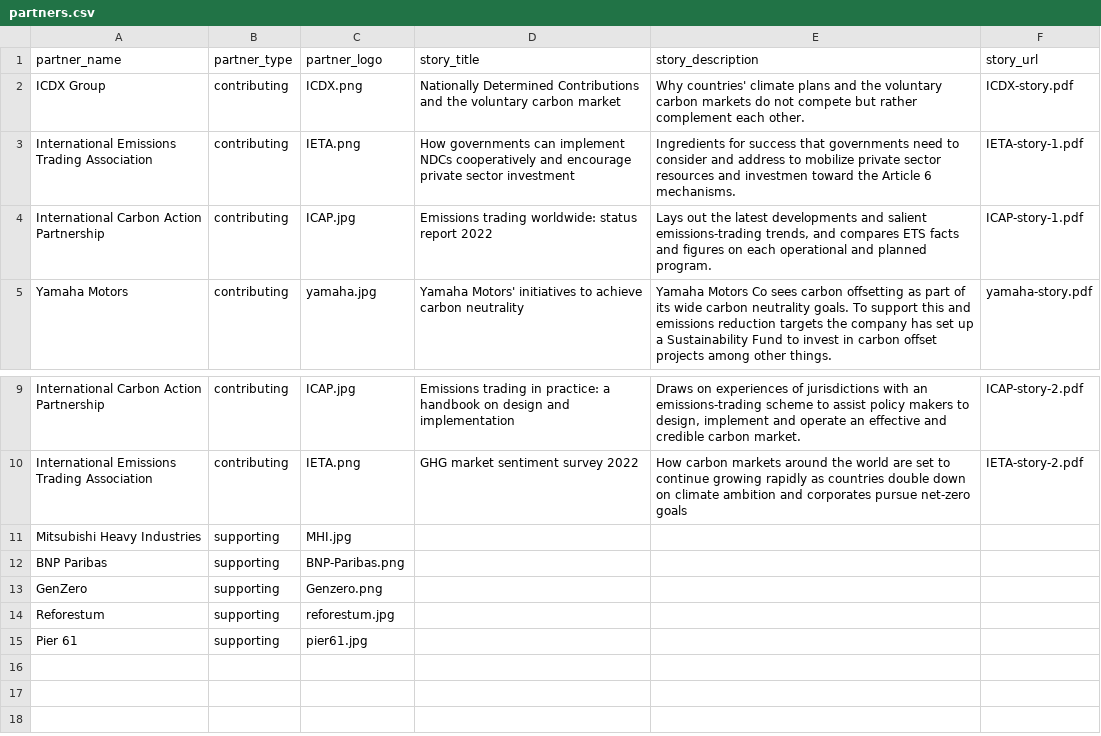
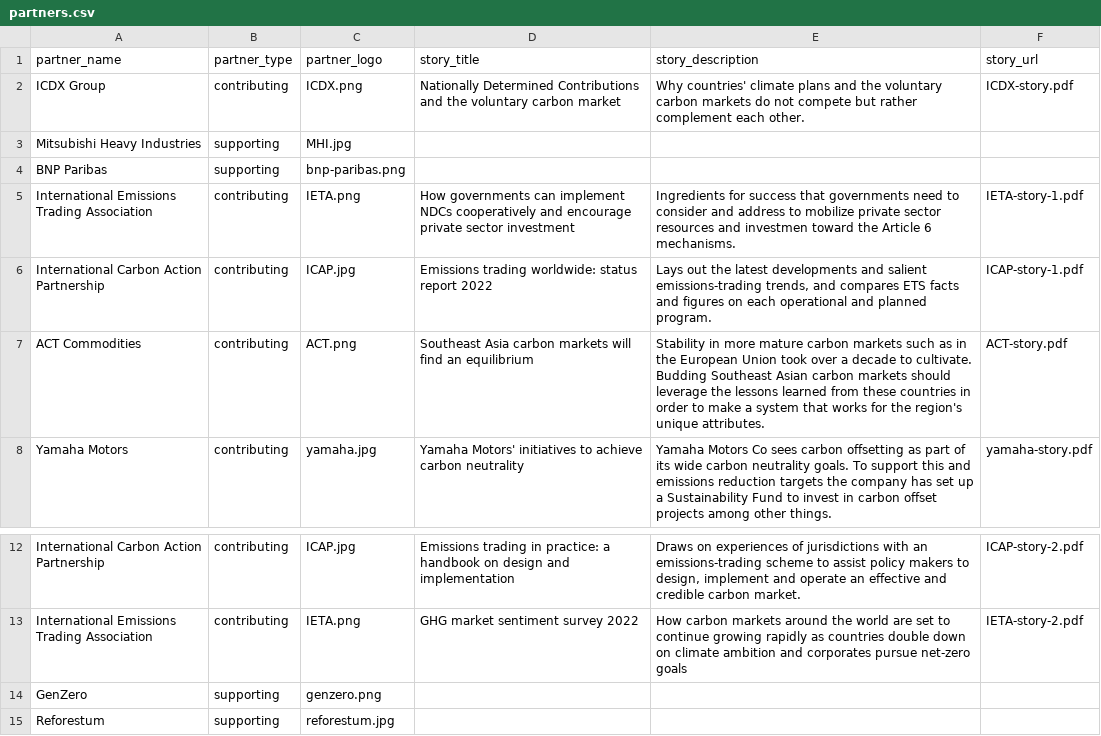
Before and after one commit to carbon-knowledge-hub/carbon-knowledge-hub, a CSV file: data/partners.csv, drawn as a sheet; only a part is shown, gaps mark what is left out; the shorter side is filled out with more unchanged rows.

```diff
--- a/data/partners.csv
+++ b/data/partners.csv
@@ -2,4 +2,7 @@ partner_name,partner_type,partner_logo,story_title,story_description,story_url
 ICDX Group,contributing,ICDX.png,Nationally Determined Contributions and the voluntary carbon market,Why countries' climate plans and the voluntary carbon markets do not compete but rather complement each other.,ICDX-story.pdf
+Mitsubishi Heavy Industries,supporting,MHI.jpg,,,
+BNP Paribas,supporting,bnp-paribas.png,,,
 International Emissions Trading Association,contributing,IETA.png,How governments can implement NDCs cooperatively and encourage private sector investment,Ingredients for success that governments need to consider and address to mobilize private sector resources and investmen toward the Article 6 mechanisms.,IETA-story-1.pdf
 International Carbon Action Partnership,contributing,ICAP.jpg,Emissions trading worldwide: status report 2022,"Lays out the latest developments and salient emissions-trading trends, and compares ETS facts and figures on each operational and planned program.",ICAP-story-1.pdf
+ACT Commodities,contributing,ACT.png,Southeast Asia carbon markets will find an equilibrium,Stability in more mature carbon markets such as in the European Union took over a decade to cultivate. Budding Southeast Asian carbon markets should leverage the lessons learned from these countries in order to make a system that works for the region's unique attributes.,ACT-story.pdf
 Yamaha Motors,contributing,yamaha.jpg,Yamaha Motors' initiatives to achieve carbon neutrality,Yamaha Motors Co sees carbon offsetting as part of its wide carbon neutrality goals. To support this and emissions reduction targets the company has set up a Sustainability Fund to invest in carbon offset projects among other things.,yamaha-story.pdf
@@ -10,5 +13,3 @@ International Carbon Action Partnership,contributing,ICAP.jpg,Emissions trading
 International Emissions Trading Association,contributing,IETA.png,GHG market sentiment survey 2022,How carbon markets around the world are set to continue growing rapidly as countries double down on climate ambition and corporates pursue net-zero goals,IETA-story-2.pdf
-Mitsubishi Heavy Industries,supporting,MHI.jpg,,,
-BNP Paribas,supporting,BNP-Paribas.png,,,
-GenZero,supporting,Genzero.png,,,
+GenZero,supporting,genzero.png,,,
 Reforestum,supporting,reforestum.jpg,,,
```
Also changed, not shown: public/partners.csv, 7 other files.
